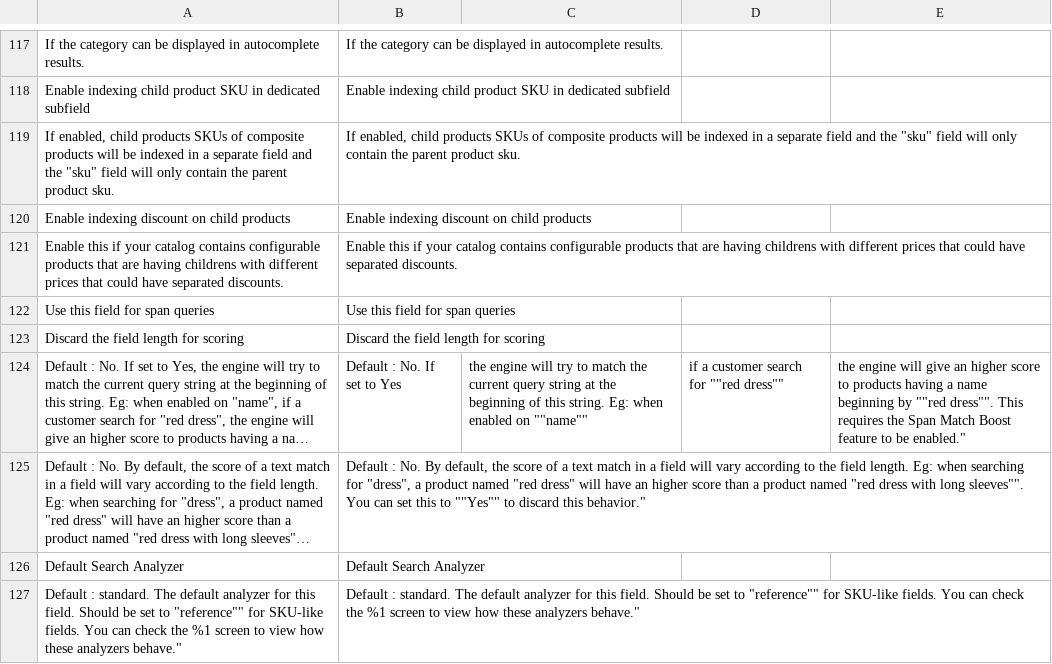
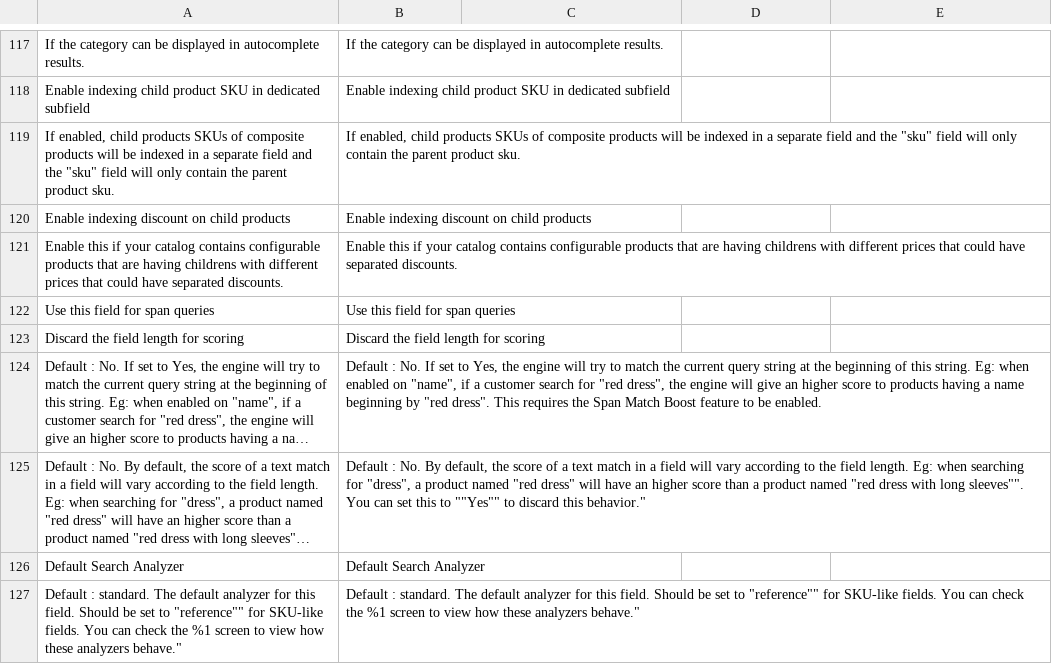
Before and after one commit to Smile-SA/elasticsuite, a CSV file: src/module-elasticsuite-catalog/i18n/en_US.csv, drawn as a sheet; only a part is shown, gaps mark what is left out; long unchanged cells end in …; the diff names each change by its address in the sheet, - before the commit and + after, or states it on an @@ line.

Commit message:
Fix typo in translation file

```diff
--- a/src/module-elasticsuite-catalog/i18n/en_US.csv
+++ b/src/module-elasticsuite-catalog/i18n/en_US.csv
-B124: …set to Yes
+B124: …set to Yes, the engine will try to match the current query string at the beginning of this string. Eg: when enabled on "name", if a customer search for "red dress", the engine will give an higher score to products having a name beginning by "red dress". This requires the Span Match Boost feature to be enabled.
-C124: the engine will try to match the current query string at the beginning of this string. Eg: when enabled on ""name""
+C124: (empty)
-D124: if a customer search for ""red dress""
+D124: (empty)
-E124: the engine will give an higher score to products having a name beginning by ""red dress"". This requires the Span Match Boost feature to be enabled."
+E124: (empty)
```
